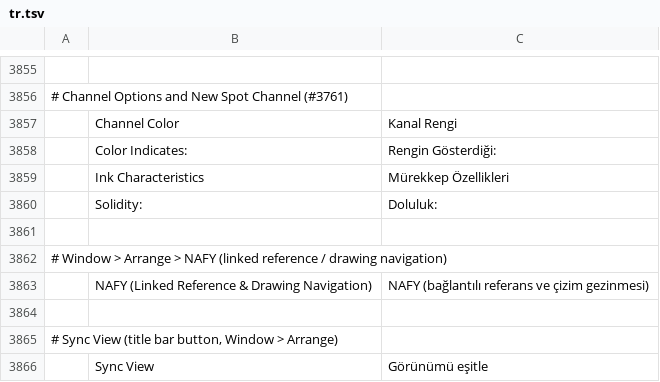
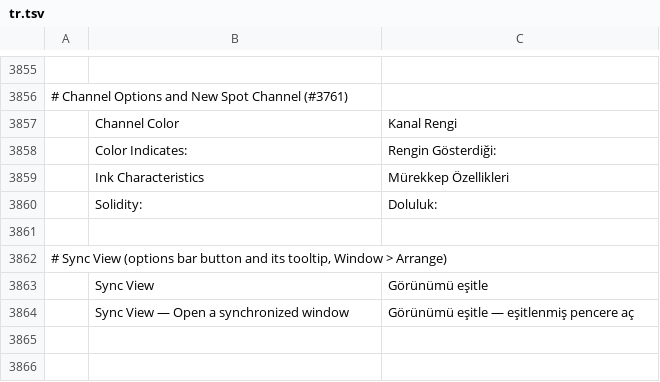
Before and after one commit to Mitacore/photocraft, a TSV file: crates/ui-egui/src/i18n/tr.tsv, drawn as a sheet; only a part is shown, gaps mark what is left out; removed rows and columns are numbered as before the commit, all else as after; the diff names each change by its address in the sheet, - before the commit and + after, or states it on an @@ line.

```diff
--- a/crates/ui-egui/src/i18n/tr.tsv
+++ b/crates/ui-egui/src/i18n/tr.tsv
-A3862: # Window > Arrange > NAFY (linked reference / drawing navigation)
+A3862: # Sync View (options bar button and its tooltip, Window > Arrange)
-row 3863:  | NAFY (Linked Reference & Drawing Navigation) | NAFY (bağlantılı referans ve çizim gezinmesi)
-row 3864: (empty)
-row 3865: # Sync View (title bar button, Window > Arrange)
+row 3864:  | Sync View — Open a synchronized window | Görünümü eşitle — eşitlenmiş pencere aç
```
Also changed, not shown: crates/ui-egui/src/i18n/es.tsv, crates/ui-egui/src/i18n/it.tsv, 28 other files.
